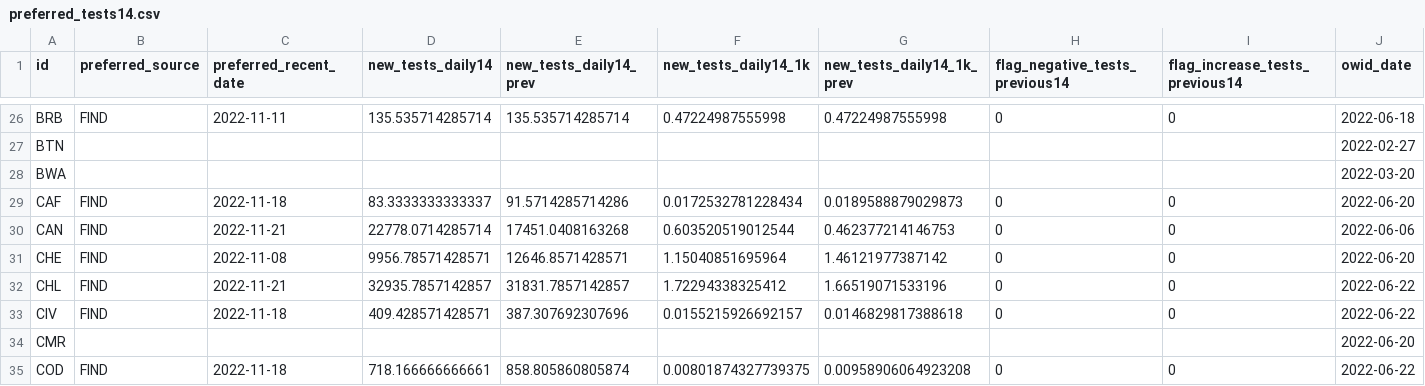
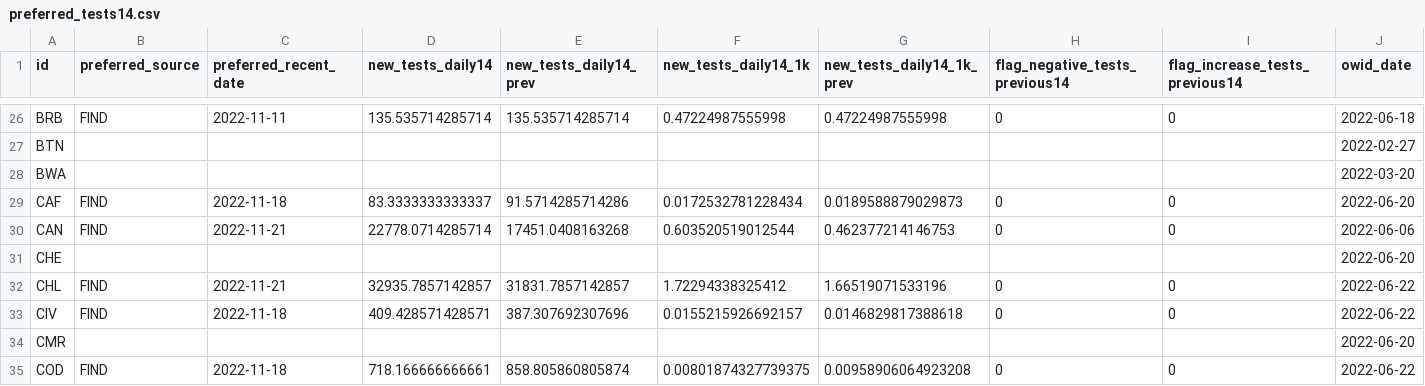
Before and after one commit to CDCgov/ITF_Power_BI, a CSV file: itf_dashboard/output/preferred_tests14.csv, drawn as a sheet; only a part is shown, gaps mark what is left out; the diff names each change by its address in the sheet, - before the commit and + after, or states it on an @@ line.

```diff
--- a/itf_dashboard/output/preferred_tests14.csv
+++ b/itf_dashboard/output/preferred_tests14.csv
-B31 (preferred_source): FIND
+B31 (preferred_source): (empty)
-C31 (preferred_recent_date): 2022-11-08
+C31 (preferred_recent_date): (empty)
-D31 (new_tests_daily14): 9956.78571428571
+D31 (new_tests_daily14): (empty)
-E31 (new_tests_daily14_prev): 12646.8571428571
+E31 (new_tests_daily14_prev): (empty)
-F31 (new_tests_daily14_1k): 1.15040851695964
+F31 (new_tests_daily14_1k): (empty)
-G31 (new_tests_daily14_1k_prev): 1.46121977387142
+G31 (new_tests_daily14_1k_prev): (empty)
-H31 (flag_negative_tests_previous14): 0
+H31 (flag_negative_tests_previous14): (empty)
-I31 (flag_increase_tests_previous14): 0
+I31 (flag_increase_tests_previous14): (empty)
```
Also changed, not shown: itf_dashboard/output/hosp_data_latest.csv, itf_dashboard/output/preferred_testpos7.csv, 2 other files.
